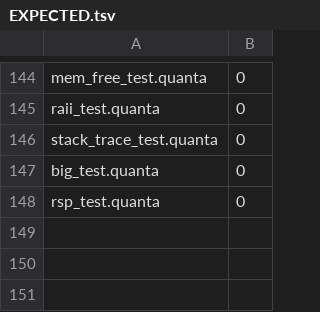
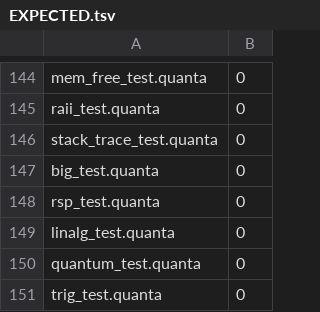
Before and after one commit to jeeex-org/quanta, a TSV file: test_suites/EXPECTED.tsv, drawn as a sheet; only a part is shown, gaps mark what is left out.

```diff
--- a/test_suites/EXPECTED.tsv
+++ b/test_suites/EXPECTED.tsv
@@ -148 +148,4 @@ big_test.quanta	0
 rsp_test.quanta	0
+linalg_test.quanta	0
+quantum_test.quanta	0
+trig_test.quanta	0
```
Also changed, not shown: 31 other files.
